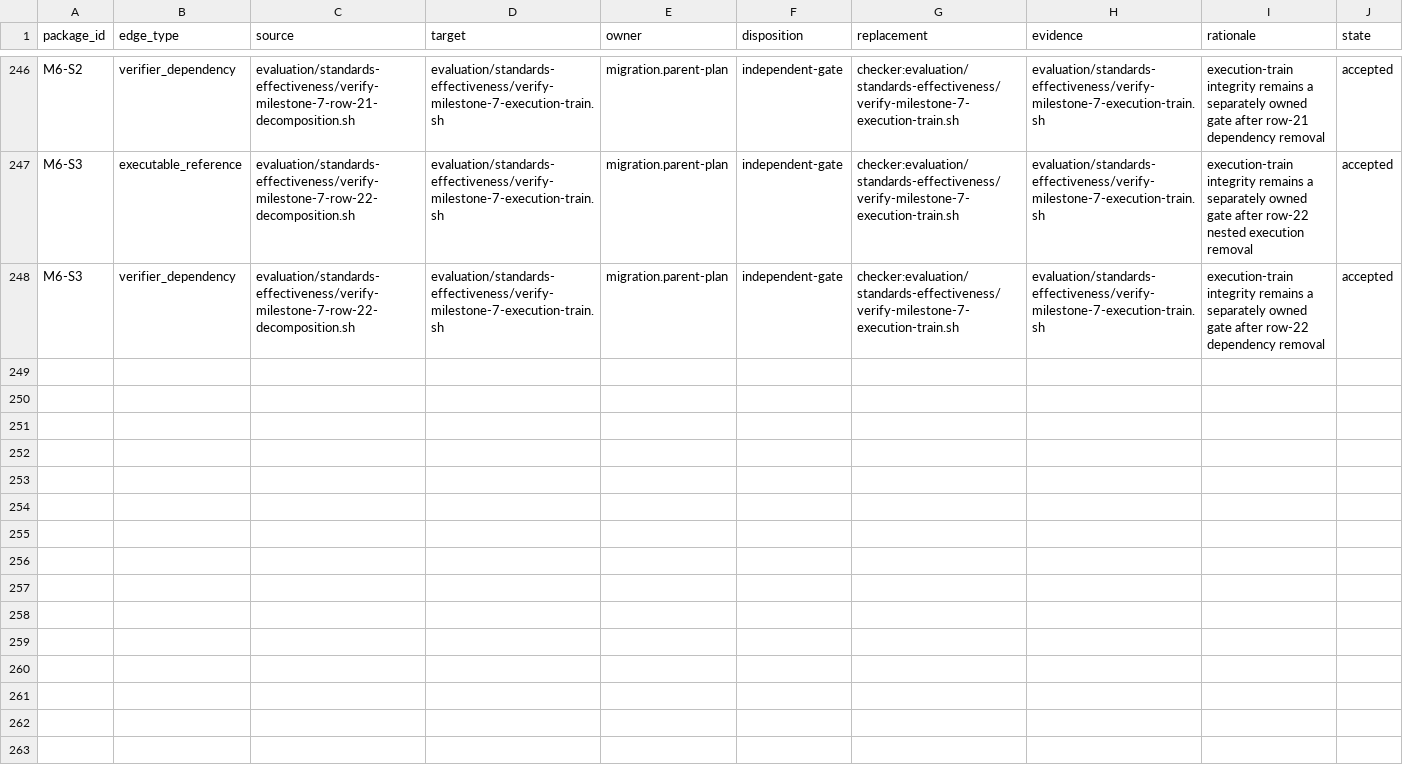
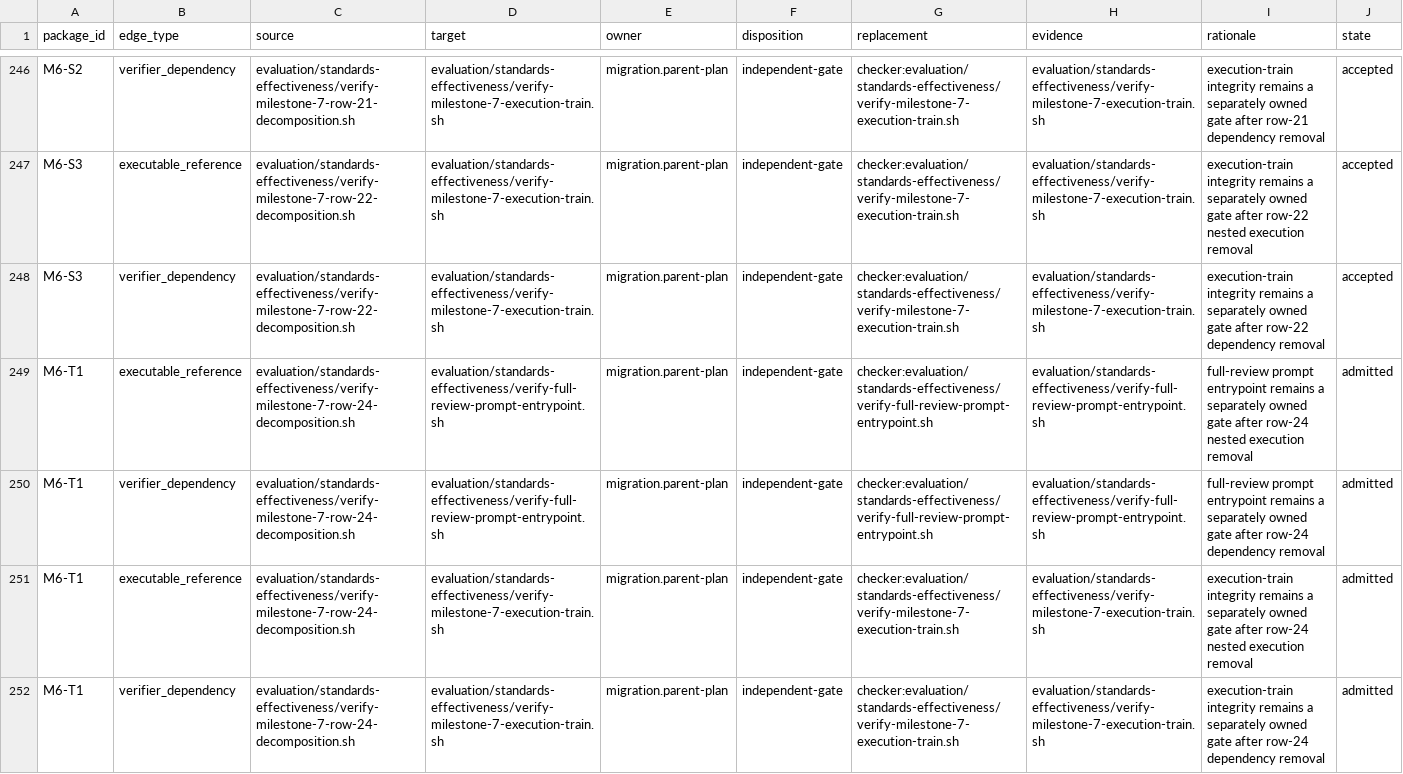
Before and after one commit to MrScripty/Coding-Standards, a TSV file: evaluation/standards-effectiveness/executable-edge-dispositions.tsv, drawn as a sheet; only a part is shown, gaps mark what is left out; the diff names each change by its address in the sheet, - before the commit and + after, or states it on an @@ line.

Commit message:
docs(verification): admit row 24 lifecycle
Select row 24 as the smallest caller-free parent-owned package after the M6-S checkpoint. Freeze its dependency-free declarative replacement, exact write set, and verification contract at train order 88.

Record all four typed incident edges to the full-review prompt and execution train as independent gates. Regenerate authority references while preserving executable topology and prohibit wrappers, false dependencies, copied counts, owner transfer, and compatibility paths.

```diff
--- a/evaluation/standards-effectiveness/executable-edge-dispositions.tsv
+++ b/evaluation/standards-effectiveness/executable-edge-dispositions.tsv
+row 249: M6-T1 | executable_reference | evaluation/standards-effectiveness/verify-milestone-7-row-24-decomposition.sh | evaluation/standards-effectiveness/verify-full-review-prompt-entrypoint.sh | migration.parent-plan | independent-gate | checker:evaluation/standards-effectiveness/verify-full-review-prompt-entrypoint.sh | evaluation/standards-effectiveness/verify-full-review-prompt-entrypoint.sh | full-review prompt entrypoint remains a separately owned gate after row-24 nested execution removal | admitted
+row 250: M6-T1 | verifier_dependency | evaluation/standards-effectiveness/verify-milestone-7-row-24-decomposition.sh | evaluation/standards-effectiveness/verify-full-review-prompt-entrypoint.sh | migration.parent-plan | independent-gate | checker:evaluation/standards-effectiveness/verify-full-review-prompt-entrypoint.sh | evaluation/standards-effectiveness/verify-full-review-prompt-entrypoint.sh | full-review prompt entrypoint remains a separately owned gate after row-24 dependency removal | admitted
+row 251: M6-T1 | executable_reference | evaluation/standards-effectiveness/verify-milestone-7-row-24-decomposition.sh | evaluation/standards-effectiveness/verify-milestone-7-execution-train.sh | migration.parent-plan | independent-gate | checker:evaluation/standards-effectiveness/verify-milestone-7-execution-train.sh | evaluation/standards-effectiveness/verify-milestone-7-execution-train.sh | execution-train integrity remains a separately owned gate after row-24 nested execution removal | admitted
+row 252: M6-T1 | verifier_dependency | evaluation/standards-effectiveness/verify-milestone-7-row-24-decomposition.sh | evaluation/standards-effectiveness/verify-milestone-7-execution-train.sh | migration.parent-plan | independent-gate | checker:evaluation/standards-effectiveness/verify-milestone-7-execution-train.sh | evaluation/standards-effectiveness/verify-milestone-7-execution-train.sh | execution-train integrity remains a separately owned gate after row-24 dependency removal | admitted
```
Also changed, not shown: evaluation/standards-effectiveness/checker-migration-packages.tsv, evaluation/standards-effectiveness/generated/checker-dependency-components.tsv, 9 other files.
